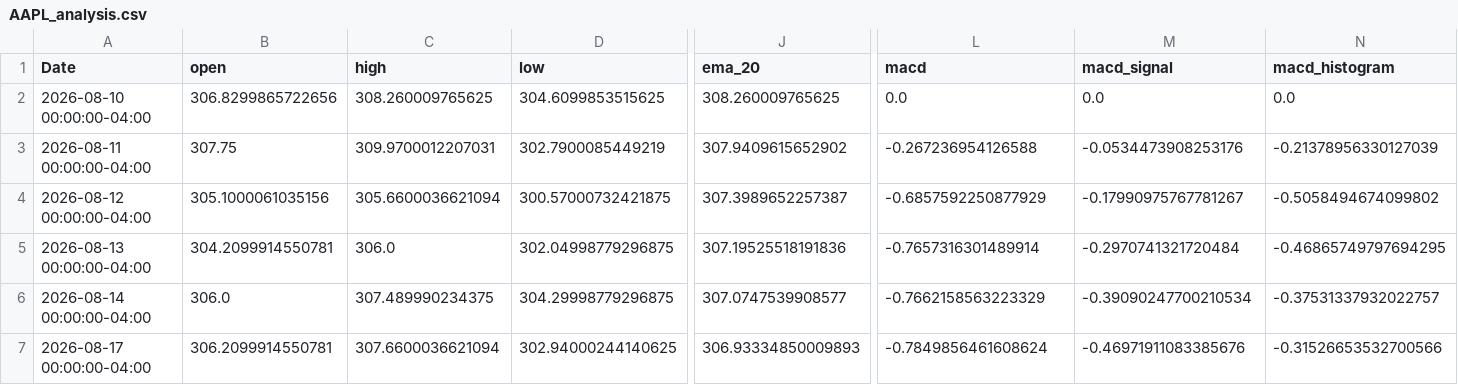
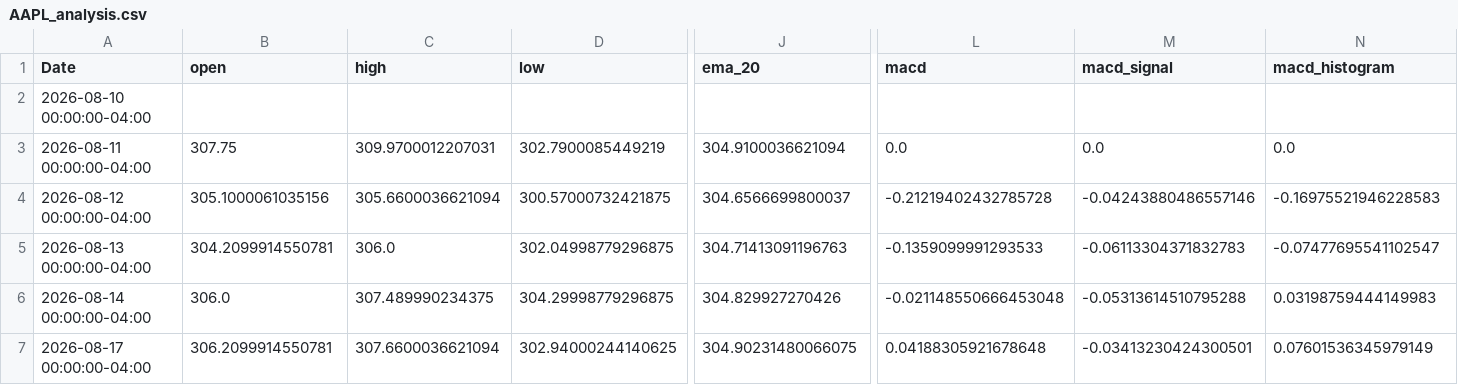
Before and after one commit to elrey85/Data-agent, a CSV file: analysis/AAPL_analysis.csv, drawn as a sheet; only a part is shown, gaps mark what is left out; the diff covers the shown part only; the diff names each change by its address in the sheet, - before the commit and + after, or states it on an @@ line.

```diff
--- a/analysis/AAPL_analysis.csv
+++ b/analysis/AAPL_analysis.csv
-B2 (open): 306.8299865722656
+B2 (open): (empty)
-C2 (high): 308.260009765625
+C2 (high): (empty)
-D2 (low): 304.6099853515625
+D2 (low): (empty)
-J2 (ema_20): 308.260009765625
+J2 (ema_20): (empty)
-L2 (macd): 0.0
+L2 (macd): (empty)
-M2 (macd_signal): 0.0
+M2 (macd_signal): (empty)
-N2 (macd_histogram): 0.0
+N2 (macd_histogram): (empty)
-J3 (ema_20): 307.9409615652902
+J3 (ema_20): 304.9100036621094
-L3 (macd): -0.267236954126588
+L3 (macd): 0.0
-M3 (macd_signal): -0.0534473908253176
+M3 (macd_signal): 0.0
-N3 (macd_histogram): -0.21378956330127039
+N3 (macd_histogram): 0.0
-J4 (ema_20): 307.3989652257387
+J4 (ema_20): 304.6566699800037
-L4 (macd): -0.6857592250877929
+L4 (macd): -0.21219402432785728
-M4 (macd_signal): -0.17990975767781267
+M4 (macd_signal): -0.04243880486557146
-N4 (macd_histogram): -0.5058494674099802
+N4 (macd_histogram): -0.16975521946228583
-J5 (ema_20): 307.19525518191836
+J5 (ema_20): 304.71413091196763
-L5 (macd): -0.7657316301489914
+L5 (macd): -0.1359099991293533
-M5 (macd_signal): -0.2970741321720484
+M5 (macd_signal): -0.06113304371832783
-N5 (macd_histogram): -0.46865749797694295
+N5 (macd_histogram): -0.07477695541102547
-J6 (ema_20): 307.0747539908577
+J6 (ema_20): 304.829927270426
-L6 (macd): -0.7662158563223329
+L6 (macd): -0.021148550666453048
-M6 (macd_signal): -0.39090247700210534
+M6 (macd_signal): -0.05313614510795288
-N6 (macd_histogram): -0.37531337932022757
+N6 (macd_histogram): 0.03198759444149983
-J7 (ema_20): 306.93334850009893
+J7 (ema_20): 304.90231480066075
-L7 (macd): -0.7849856461608624
+L7 (macd): 0.04188305921678648
-M7 (macd_signal): -0.46971911083385676
+M7 (macd_signal): -0.03413230424300501
-N7 (macd_histogram): -0.31526653532700566
+N7 (macd_histogram): 0.07601536345979149
```
Also changed, not shown: 1 added row and 76 edited cells elsewhere in this file, analysis/MSFT_analysis.csv, analysis/TSLA_analysis.csv, 4 other files.
